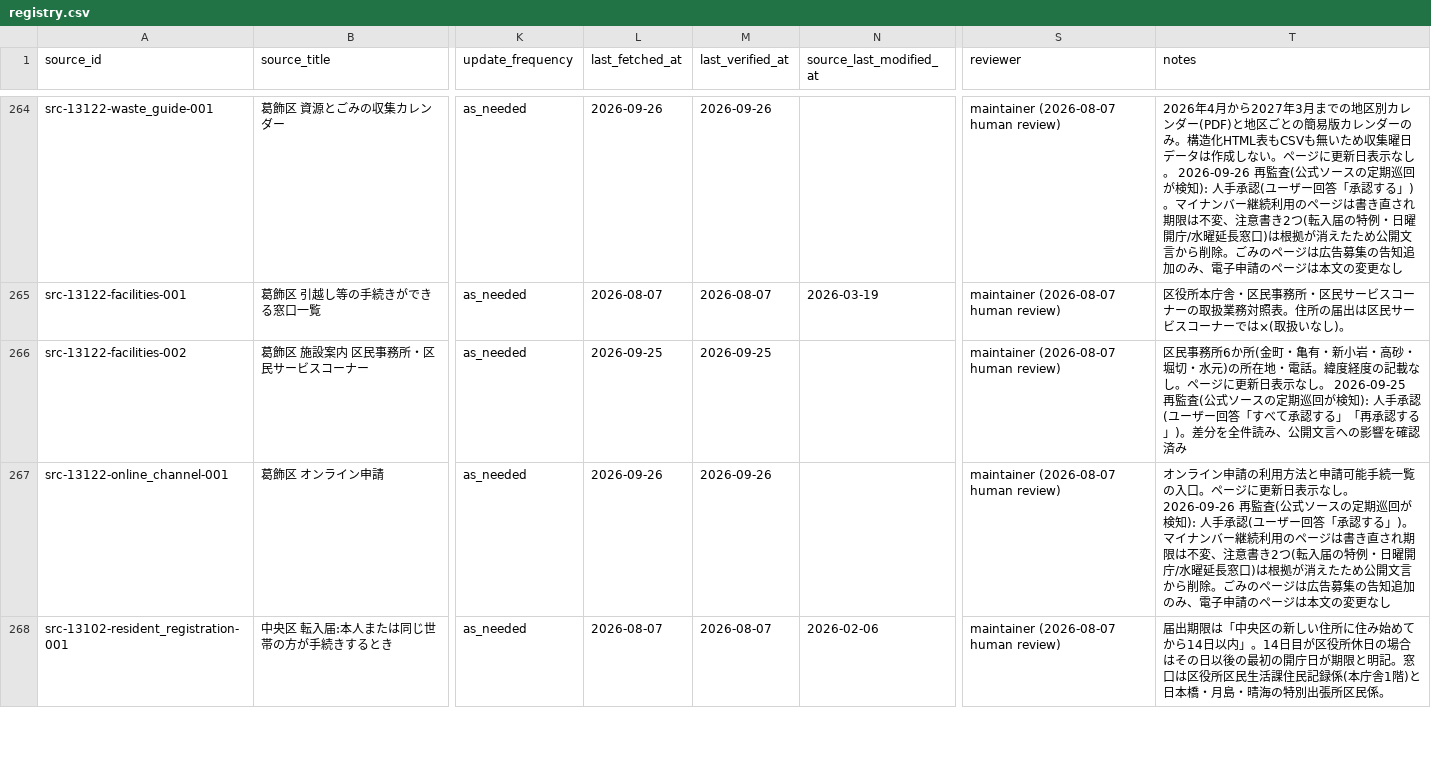
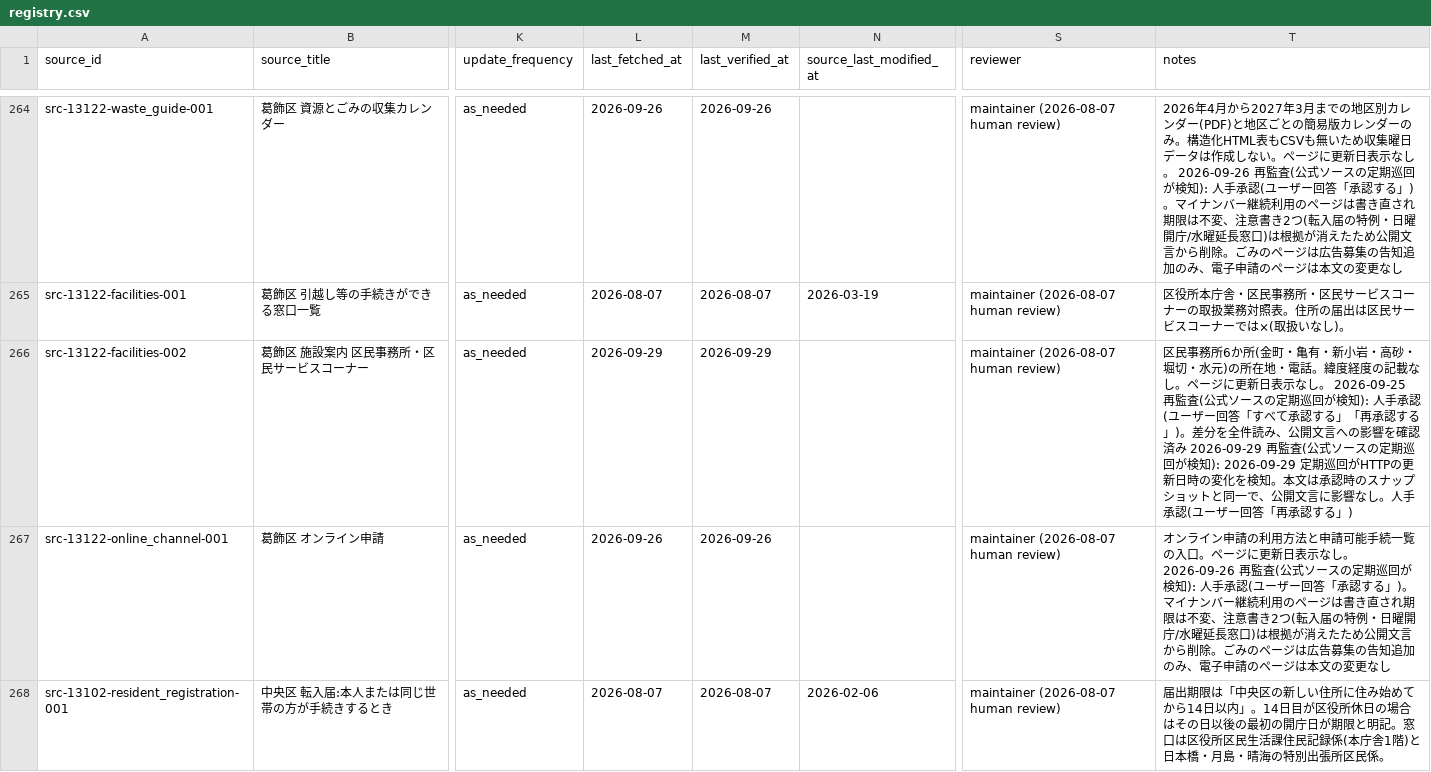
Before and after one commit to Renga154/sumihajime, a CSV file: docs/data-sources/registry.csv, drawn as a sheet; only a part is shown, gaps mark what is left out; the diff names each change by its address in the sheet, - before the commit and + after, or states it on an @@ line.

```diff
--- a/docs/data-sources/registry.csv
+++ b/docs/data-sources/registry.csv
-L266 (last_fetched_at): 2026-09-25
+L266 (last_fetched_at): 2026-09-29
-M266 (last_verified_at): 2026-09-25
+M266 (last_verified_at): 2026-09-29
-T266 (notes): …確認済み
+T266 (notes): …確認済み 2026-09-29 再監査(公式ソースの定期巡回が検知): 2026-09-29 定期巡回がHTTPの更新日時の変化を検知。本文は承認時のスナップショットと同一で、公開文言に影響なし。人手承認(ユーザー回答「再承認する」)
```
